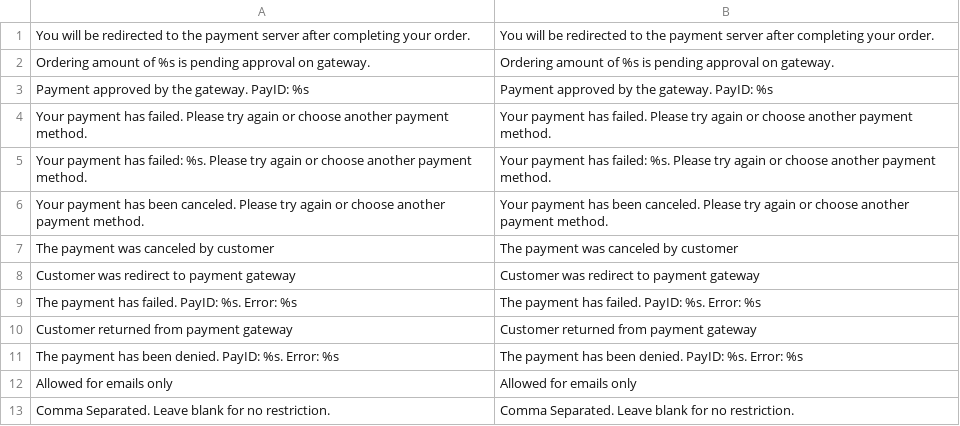
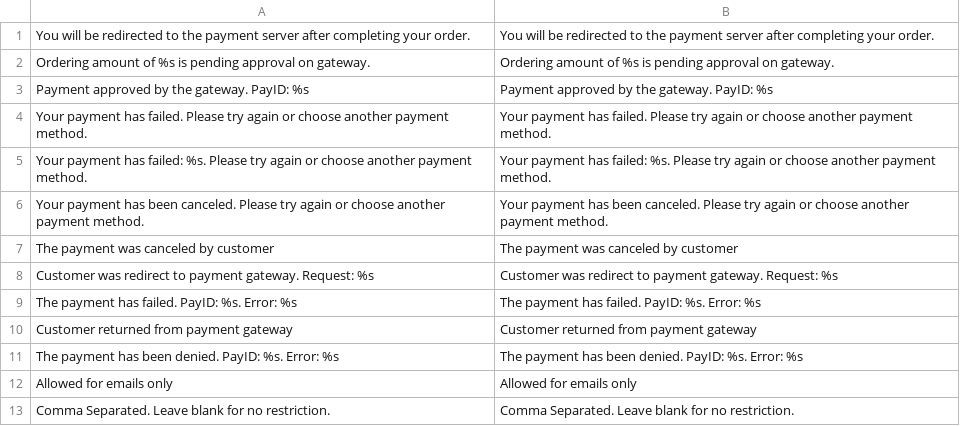
Before and after one commit to magentix/magento-axepta, a CSV file: magento-axepta/app/locale/en_US/Magentix_Axepta.csv, drawn as a sheet.

```diff
--- a/magento-axepta/app/locale/en_US/Magentix_Axepta.csv
+++ b/magento-axepta/app/locale/en_US/Magentix_Axepta.csv
@@ -7,3 +7,3 @@
 "The payment was canceled by customer","The payment was canceled by customer"
-"Customer was redirect to payment gateway","Customer was redirect to payment gateway"
+"Customer was redirect to payment gateway. Request: %s","Customer was redirect to payment gateway. Request: %s"
 "The payment has failed. PayID: %s. Error: %s","The payment has failed. PayID: %s. Error: %s"
```
Also changed, not shown: magento-axepta/app/locale/fr_FR/Magentix_Axepta.csv.
